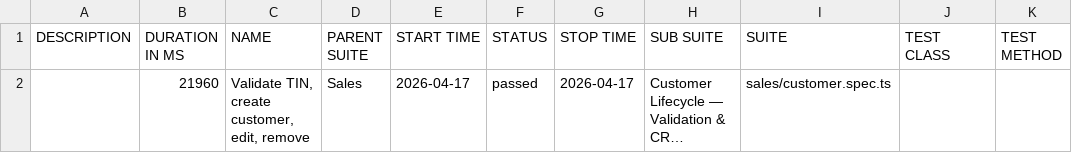
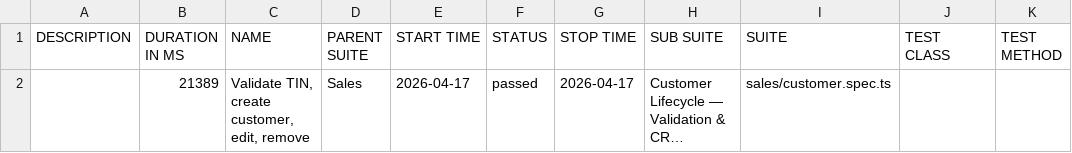
Before and after one commit to tekleab/beffa-automation, a CSV file: allure/data/suites.csv, drawn as a sheet; long unchanged cells end in …; the diff names each change by its address in the sheet, - before the commit and + after, or states it on an @@ line.

```diff
--- a/allure/data/suites.csv
+++ b/allure/data/suites.csv
-B2 (DURATION IN MS): 21960
+B2 (DURATION IN MS): 21389
```
Also changed, not shown: 29 other files.
